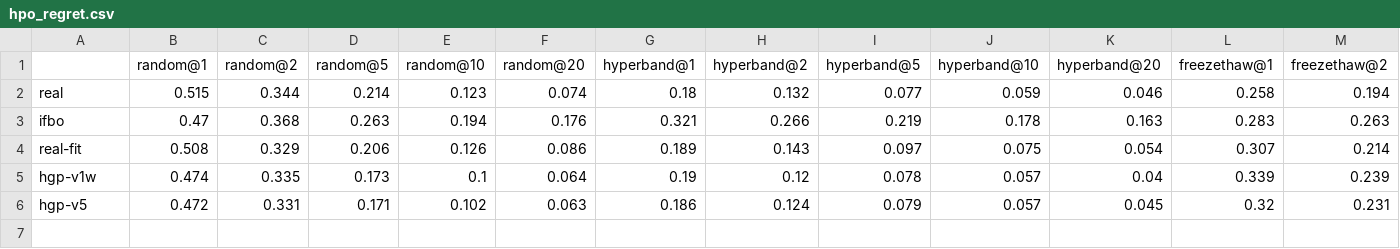
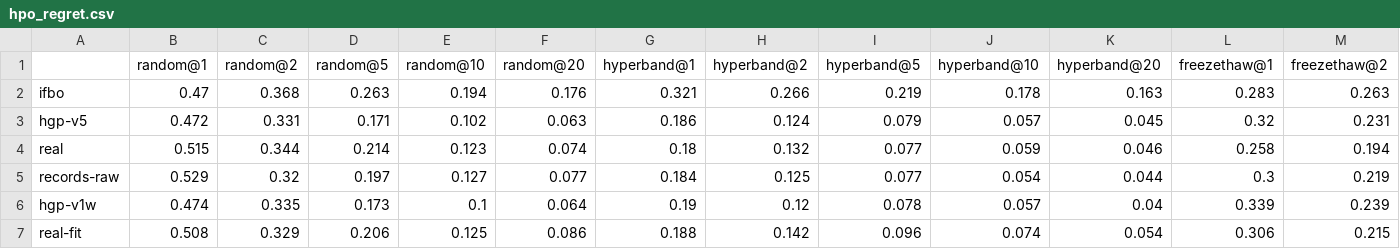
Before and after one commit to ASFaust/lcfaker, a CSV file: results/hpo_regret.csv, drawn as a sheet; only a part is shown; removed rows and columns are numbered as before the commit, all else as after; rows hold the shown columns only; the diff names each change by its address in the sheet, - before the commit and + after, or states it on an @@ line.

```diff
--- a/results/hpo_regret.csv
+++ b/results/hpo_regret.csv
@@ row 3 moved to row 2: ifbo @@
@@ row 6 moved to row 3: hgp-v5 @@
-row 4: real-fit | 0.508 | 0.329 | 0.206 | 0.126 | 0.086 | 0.189 | 0.143 | 0.097 | 0.075 | 0.054 | 0.307 | 0.214
+row 5: records-raw | 0.529 | 0.32 | 0.197 | 0.127 | 0.077 | 0.184 | 0.125 | 0.077 | 0.054 | 0.044 | 0.3 | 0.219
+row 7: real-fit | 0.508 | 0.329 | 0.206 | 0.125 | 0.086 | 0.188 | 0.142 | 0.096 | 0.074 | 0.054 | 0.306 | 0.215
```
Also changed, not shown: 4 other files.
